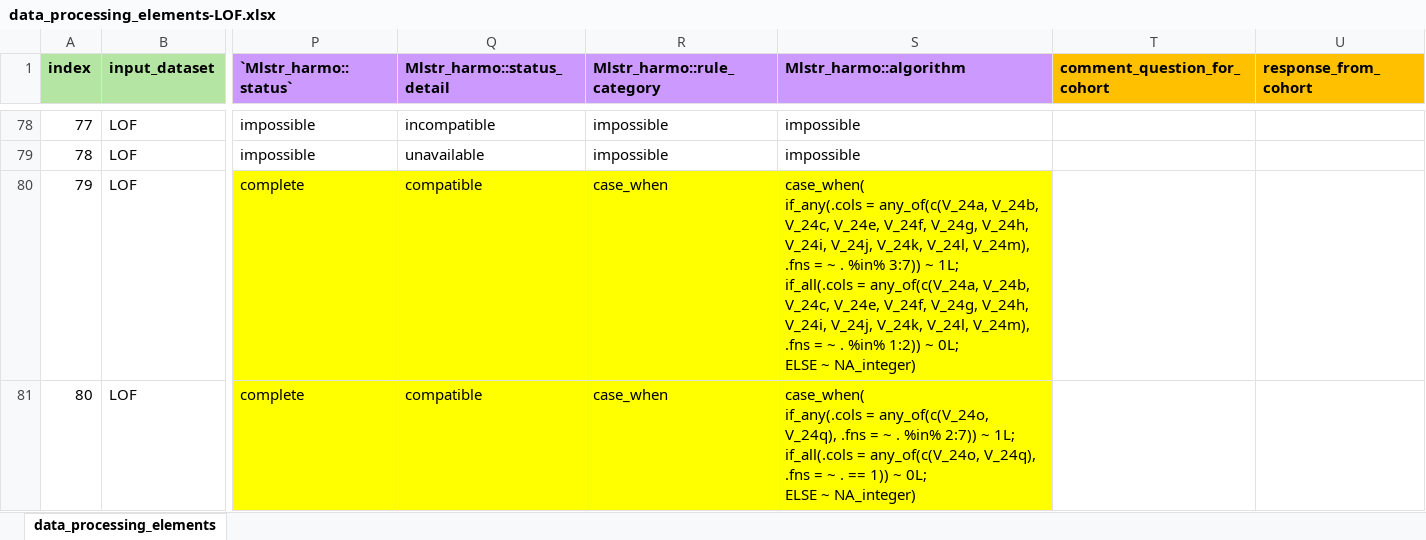
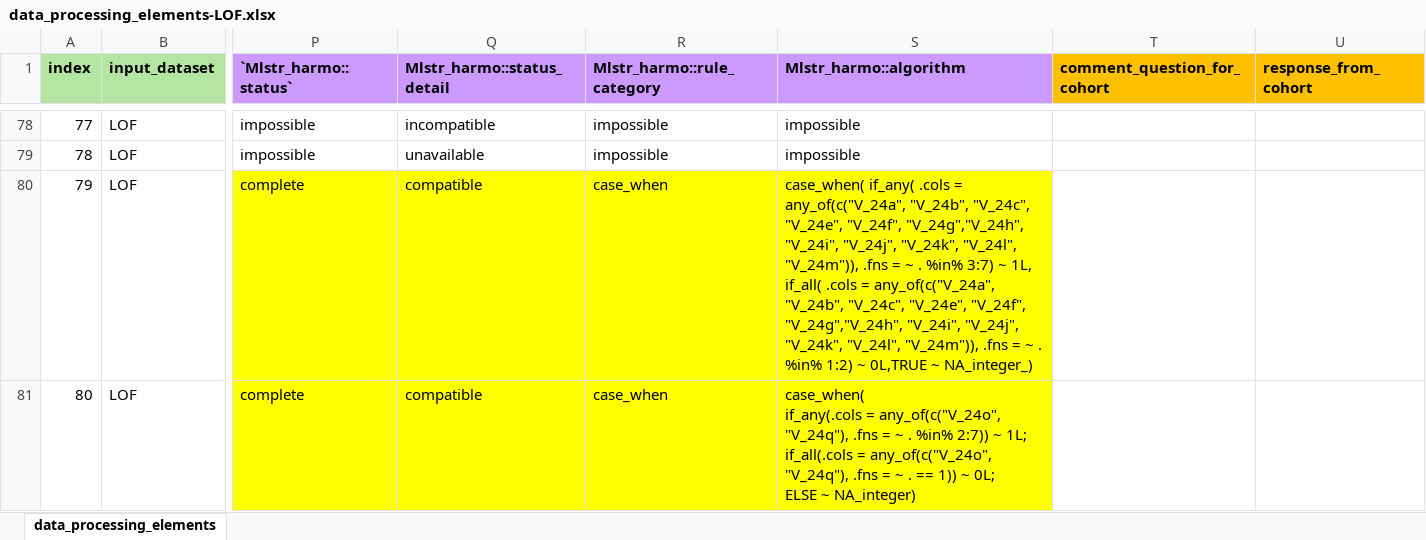
Before and after one commit to maelstrom-research/harmonization_ProPASS, an Excel workbook: data_processing_elements-LOF.xlsx, sheet data_processing_elements, drawn as a sheet; only a part is shown, gaps mark what is left out; values as stored, in another font and other column widths than the file's, no borders; ↵ is a line break in a cell; the diff covers the shown part only; the diff names each change by its address in the sheet, - before the commit and + after, or states it on an @@ line.

Commit message:
Update DPE
"" on variables at the end

```diff
--- a/data_processing_elements-LOF.xlsx (sheet data_processing_elements)
+++ b/data_processing_elements-LOF.xlsx (sheet data_processing_elements)
-S80 (Mlstr_harmo::algorithm): case_when( ↵ if_any(.cols = any_of(c(V_24a, V_24b, V_24c, V_24e, V_24f, V_24g, V_24h, V_24i, V_24j, V_24k, V_24l, V_24m), .fns = ~ . %in% 3:7)) ~ 1L; ↵ if_all(.cols = any_of(c(V_24a, V_24b, V_24c, V_24e, V_24f, V_24g, V_24h, V_24i, V_24j, V_24k, V_24l, V_24m), .fns = ~ . %in% 1:2)) ~ 0L; ↵ ELSE ~ NA_integer)
+S80 (Mlstr_harmo::algorithm): case_when( if_any( .cols = any_of(c("V_24a", "V_24b", "V_24c", "V_24e", "V_24f", "V_24g","V_24h", "V_24i", "V_24j", "V_24k", "V_24l", "V_24m")), .fns = ~ . %in% 3:7) ~ 1L, if_all( .cols = any_of(c("V_24a", "V_24b", "V_24c", "V_24e", "V_24f", "V_24g","V_24h", "V_24i", "V_24j", "V_24k", "V_24l", "V_24m")), .fns = ~ . %in% 1:2) ~ 0L,TRUE ~ NA_integer_)
-S81 (Mlstr_harmo::algorithm): …if_any(.cols = any_of(c(V_24o, V_24q), .fns = ~ . %in% 2:7)) ~ 1L; ↵ if_all(.cols = any_of(c(V_24o, V_24q), .fns =…
+S81 (Mlstr_harmo::algorithm): …if_any(.cols = any_of(c("V_24o", "V_24q"), .fns = ~ . %in% 2:7)) ~ 1L; ↵ if_all(.cols = any_of(c("V_24o", "V_24q"), .fns =…
```
Also changed, not shown: 3 edited cells and cell formats elsewhere in this sheet.
